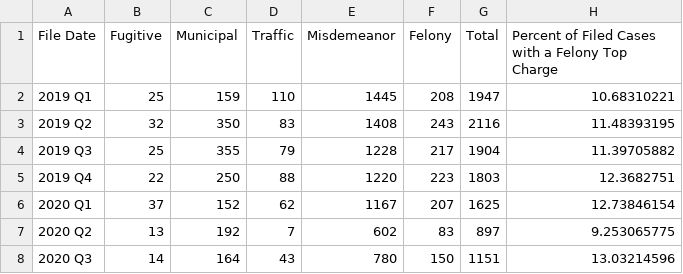
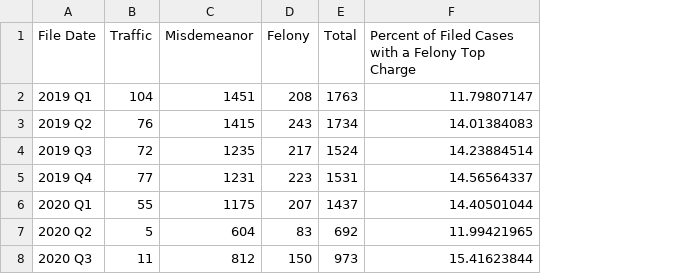
Before and after one commit to dstemenluc/CCJ.Maryland, a CSV file: Frederick/8. PPIs/Capacity and Efficiency/Frederick PPI2.3 Prioritizing Cases with the Greatest Public Safety Returns.csv, drawn as a sheet; only a part is shown; removed rows and columns are numbered as before the commit, all else as after; the diff covers the shown part only; the diff names each change by its address in the sheet, - before the commit and + after, or states it on an @@ line.

```diff
--- a/Frederick/8. PPIs/Capacity and Efficiency/Frederick PPI2.3 Prioritizing Cases with the Greatest Public Safety Returns.csv
+++ b/Frederick/8. PPIs/Capacity and Efficiency/Frederick PPI2.3 Prioritizing Cases with the Greatest Public Safety Returns.csv
-column B (Fugitive), rows 2-8: 25 | 32 | 25 | 22 | 37 | 13 | 14
-column C (Municipal), rows 2-8: 159 | 350 | 355 | 250 | 152 | 192 | 164
-B2 (Traffic): 110
+B2 (Traffic): 104
-C2 (Misdemeanor): 1445
+C2 (Misdemeanor): 1451
-E2 (Total): 1947
+E2 (Total): 1763
-F2: 10.68310221
+F2: 11.79807147
-B3 (Traffic): 83
+B3 (Traffic): 76
-C3 (Misdemeanor): 1408
+C3 (Misdemeanor): 1415
-E3 (Total): 2116
+E3 (Total): 1734
-F3: 11.48393195
+F3: 14.01384083
-B4 (Traffic): 79
+B4 (Traffic): 72
-C4 (Misdemeanor): 1228
+C4 (Misdemeanor): 1235
-E4 (Total): 1904
+E4 (Total): 1524
-F4: 11.39705882
+F4: 14.23884514
-B5 (Traffic): 88
+B5 (Traffic): 77
-C5 (Misdemeanor): 1220
+C5 (Misdemeanor): 1231
-E5 (Total): 1803
+E5 (Total): 1531
-F5: 12.3682751
+F5: 14.56564337
-B6 (Traffic): 62
+B6 (Traffic): 55
-C6 (Misdemeanor): 1167
+C6 (Misdemeanor): 1175
-E6 (Total): 1625
+E6 (Total): 1437
-F6: 12.73846154
+F6: 14.40501044
-B7 (Traffic): 7
+B7 (Traffic): 5
-C7 (Misdemeanor): 602
+C7 (Misdemeanor): 604
-E7 (Total): 897
+E7 (Total): 692
-F7: 9.253065775
+F7: 11.99421965
-B8 (Traffic): 43
+B8 (Traffic): 11
-C8 (Misdemeanor): 780
+C8 (Misdemeanor): 812
-E8 (Total): 1151
+E8 (Total): 973
-F8: 13.03214596
+F8: 15.41623844
```
Also changed, not shown: 42 edited cells elsewhere in this file, Frederick/8. PPIs/Capacity and Efficiency/Frederick PPI1.1 Prosecutor Caseloads.csv, Frederick/8. PPIs/Capacity and Efficiency/Frederick PPI3.1 Time to Felony Resolution.csv, 12 other files.
